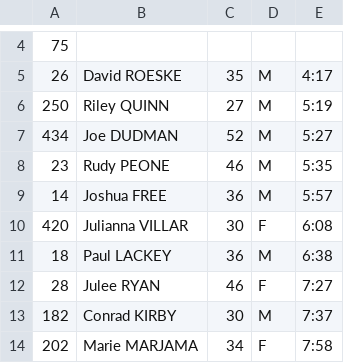
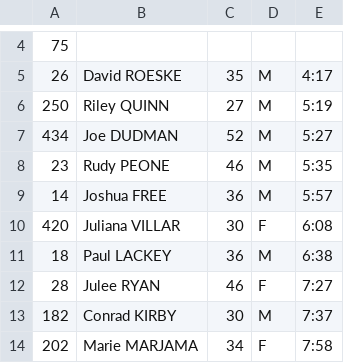
Before and after one commit to joduncan/RaceScoring, a CSV file: data/2017-portland-ala-40.csv, drawn as a sheet; only a part is shown, gaps mark what is left out; the diff names each change by its address in the sheet, - before the commit and + after, or states it on an @@ line.

Commit message:
fixed juliana/julianna

```diff
--- a/data/2017-portland-ala-40.csv
+++ b/data/2017-portland-ala-40.csv
-B10: Julianna VILLAR
+B10: Juliana VILLAR
```
